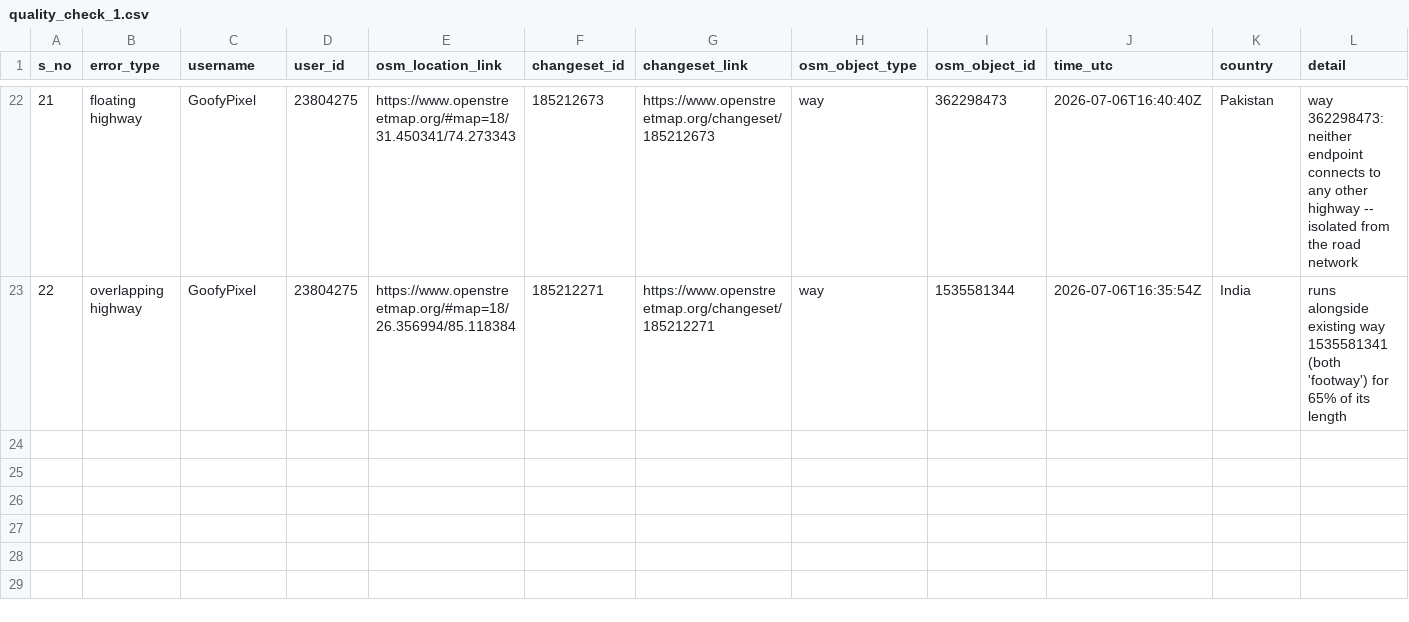
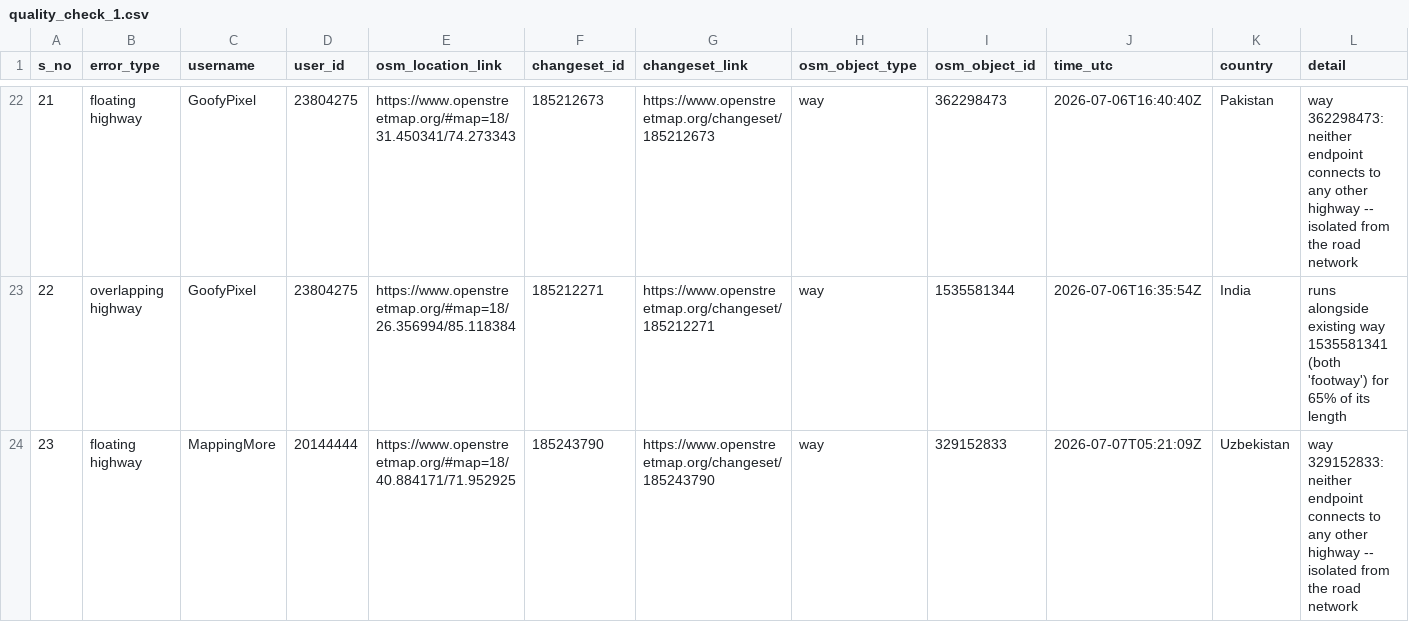
Before and after one commit to KingVik-Planet/OSM_QC_tt_repair, a CSV file: data/quality_check_1.csv, drawn as a sheet; only a part is shown, gaps mark what is left out; rows hold the shown columns only; the diff names each change by its address in the sheet, - before the commit and + after, or states it on an @@ line.

```diff
--- a/data/quality_check_1.csv
+++ b/data/quality_check_1.csv
+row 24: 23 | floating highway | MappingMore | 20144444 | https://www.openstreetmap.org/#map=18/40.884171/71.952925 | 185243790 | https://www.openstreetmap.org/changeset/185243790 | way | 329152833 | 2026-07-07T05:21:09Z | Uzbekistan | way 329152833: neither endpoint connects to any other highway -- isolated from the road network
```
Also changed, not shown: 3 other files.
